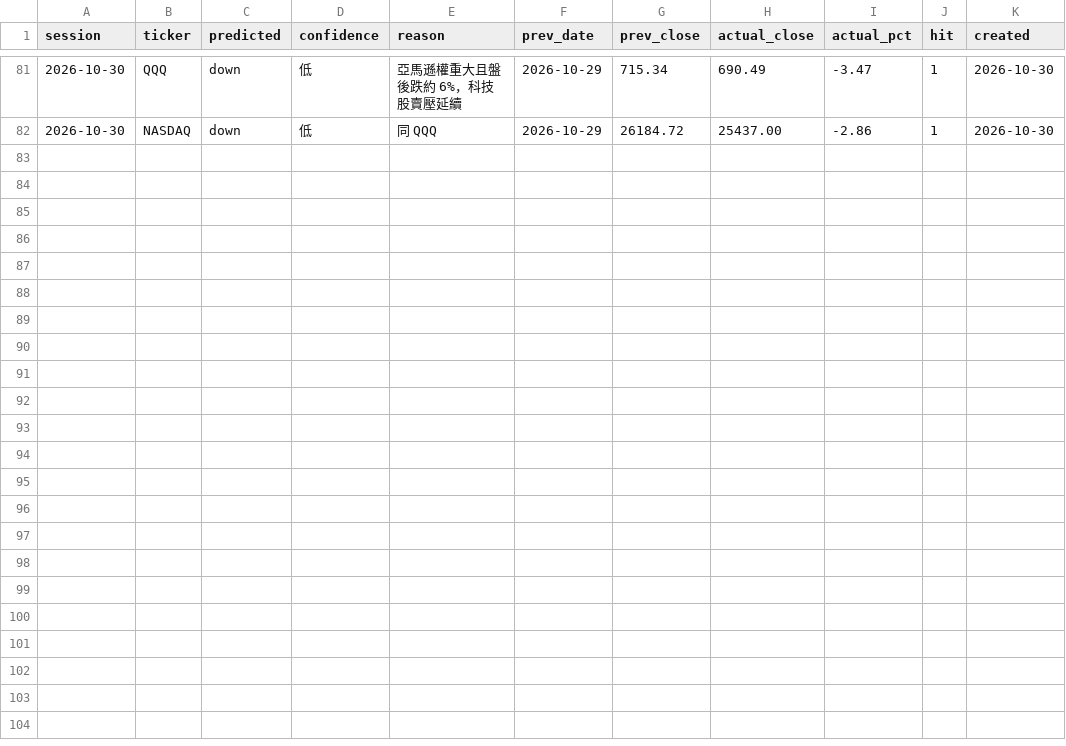
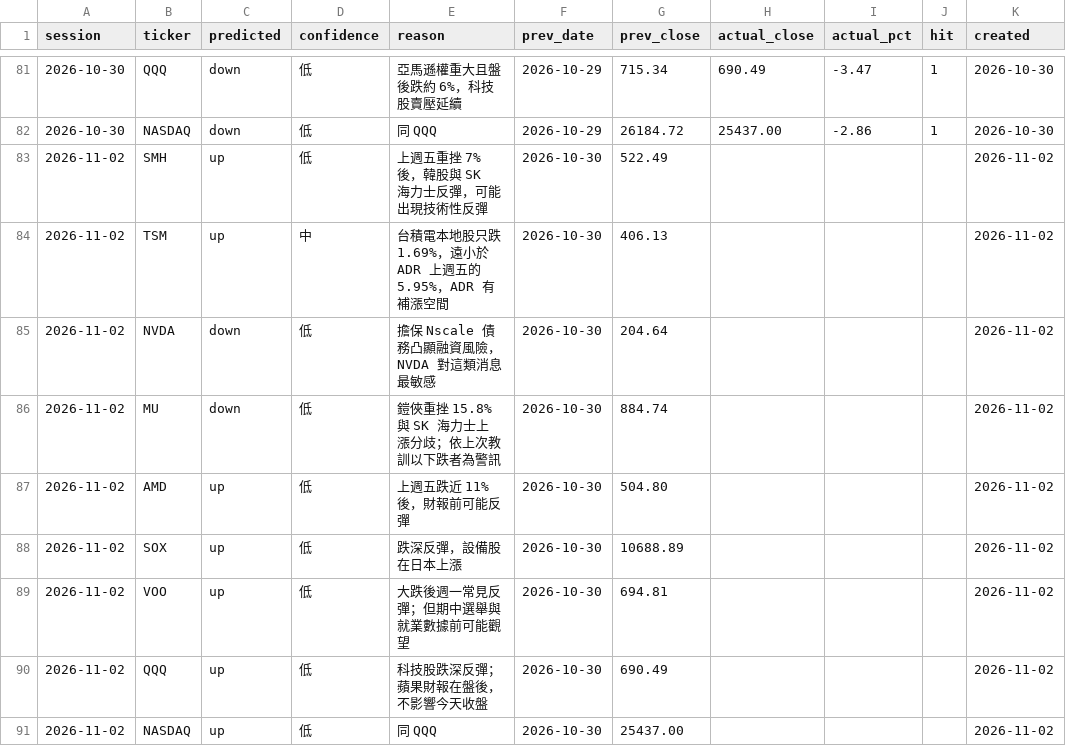
Before and after one commit to markwu831-prog/tw-stock-news, a CSV file: us/data/predictions_daily.csv, drawn as a sheet; only a part is shown, gaps mark what is left out.

```diff
--- a/us/data/predictions_daily.csv
+++ b/us/data/predictions_daily.csv
@@ -82 +82,10 @@ session,ticker,predicted,confidence,reason,prev_date,prev_close,actual_close,act
 2026-10-30,NASDAQ,down,低,同 QQQ,2026-10-29,26184.72,25437.00,-2.86,1,2026-10-30
+2026-11-02,SMH,up,低,上週五重挫 7% 後，韓股與 SK 海力士反彈，可能出現技術性反彈,2026-10-30,522.49,,,,2026-11-02
+2026-11-02,TSM,up,中,台積電本地股只跌 1.69%，遠小於 ADR 上週五的 5.95%，ADR 有補漲空間,2026-10-30,406.13,,,,2026-11-02
+2026-11-02,NVDA,down,低,擔保 Nscale 債務凸顯融資風險，NVDA 對這類消息最敏感,2026-10-30,204.64,,,,2026-11-02
+2026-11-02,MU,down,低,鎧俠重挫 15.8% 與 SK 海力士上漲分歧；依上次教訓以下跌者為警訊,2026-10-30,884.74,,,,2026-11-02
+2026-11-02,AMD,up,低,上週五跌近 11% 後，財報前可能反彈,2026-10-30,504.80,,,,2026-11-02
+2026-11-02,SOX,up,低,跌深反彈，設備股在日本上漲,2026-10-30,10688.89,,,,2026-11-02
+2026-11-02,VOO,up,低,大跌後週一常見反彈；但期中選舉與就業數據前可能觀望,2026-10-30,694.81,,,,2026-11-02
+2026-11-02,QQQ,up,低,科技股跌深反彈；蘋果財報在盤後，不影響今天收盤,2026-10-30,690.49,,,,2026-11-02
+2026-11-02,NASDAQ,up,低,同 QQQ,2026-10-30,25437.00,,,,2026-11-02
```
Also changed, not shown: us/data/news_log.csv, 1 other file.
